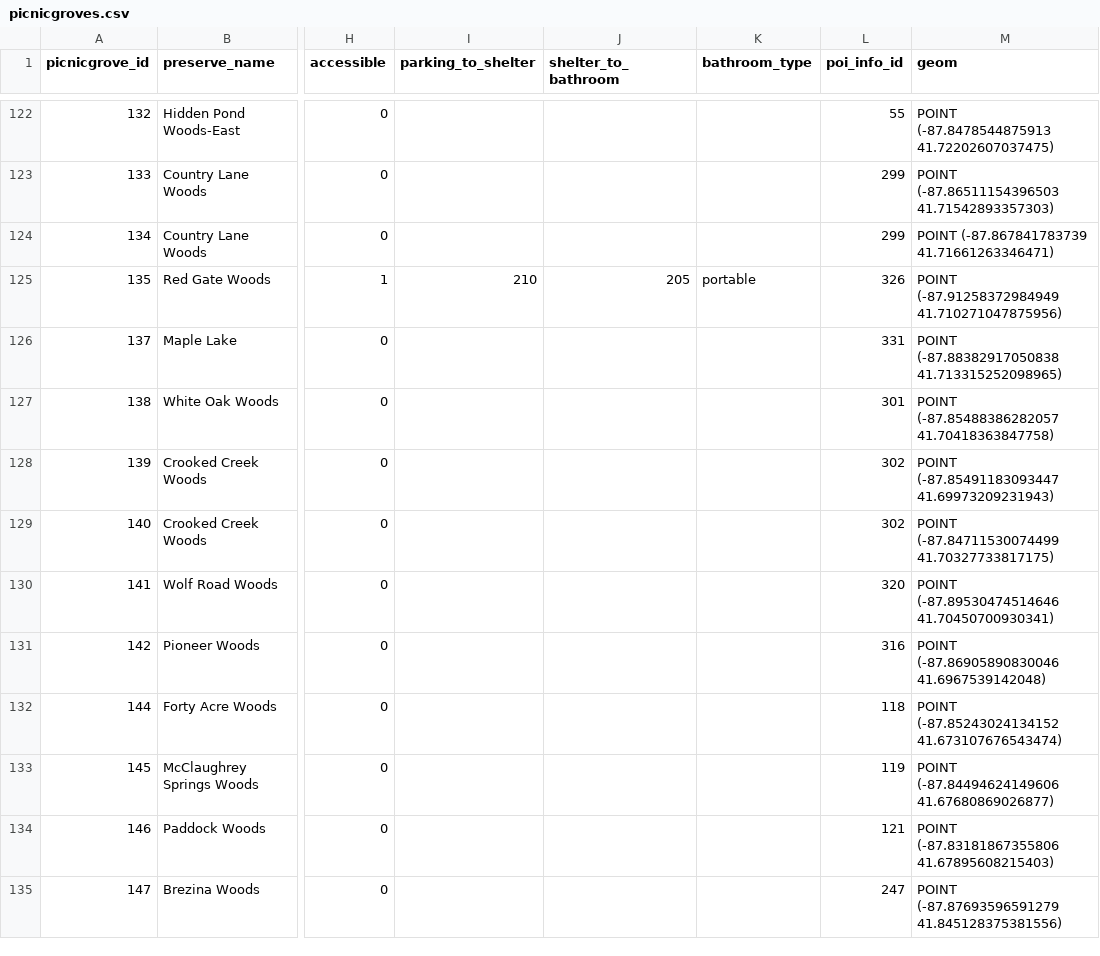
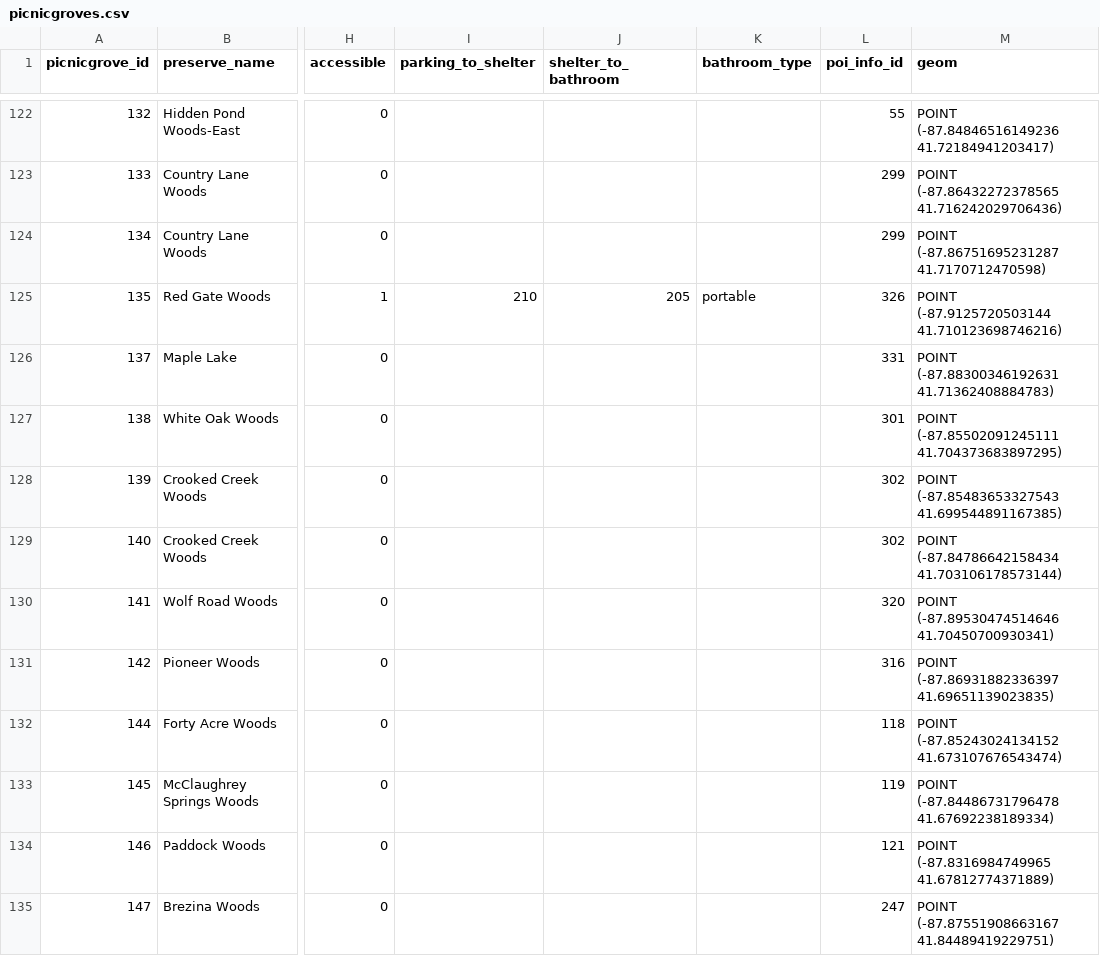
Before and after one commit to fpdcc/webmap_data_updates, a CSV file: map data/picnicgroves.csv, drawn as a sheet; only a part is shown, gaps mark what is left out; the diff covers the shown part only; the diff names each change by its address in the sheet, - before the commit and + after, or states it on an @@ line.

```diff
--- a/map data/picnicgroves.csv
+++ b/map data/picnicgroves.csv
-M122 (geom): POINT (-87.8478544875913 41.72202607037475)
+M122 (geom): POINT (-87.84846516149236 41.72184941203417)
-M123 (geom): POINT (-87.86511154396503 41.71542893357303)
+M123 (geom): POINT (-87.86432272378565 41.716242029706436)
-M124 (geom): POINT (-87.867841783739 41.71661263346471)
+M124 (geom): POINT (-87.86751695231287 41.7170712470598)
-M125 (geom): POINT (-87.91258372984949 41.710271047875956)
+M125 (geom): POINT (-87.9125720503144 41.710123698746216)
-M126 (geom): POINT (-87.88382917050838 41.713315252098965)
+M126 (geom): POINT (-87.88300346192631 41.71362408884783)
-M127 (geom): POINT (-87.85488386282057 41.70418363847758)
+M127 (geom): POINT (-87.85502091245111 41.704373683897295)
-M128 (geom): POINT (-87.85491183093447 41.69973209231943)
+M128 (geom): POINT (-87.85483653327543 41.699544891167385)
-M129 (geom): POINT (-87.84711530074499 41.70327733817175)
+M129 (geom): POINT (-87.84786642158434 41.703106178573144)
-M131 (geom): POINT (-87.86905890830046 41.6967539142048)
+M131 (geom): POINT (-87.86931882336397 41.69651139023835)
-M133 (geom): POINT (-87.84494624149606 41.67680869026877)
+M133 (geom): POINT (-87.84486731796478 41.67692238189334)
-M134 (geom): POINT (-87.83181867355806 41.67895608215403)
+M134 (geom): POINT (-87.8316984749965 41.67812774371889)
-M135 (geom): POINT (-87.87693596591279 41.845128375381556)
+M135 (geom): POINT (-87.87551908663167 41.84489419229751)
```
Also changed, not shown: 61 edited cells elsewhere in this file, map data/activities.csv, map data/poi_desc.csv, 1 other file.
